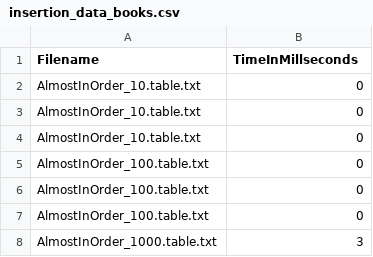
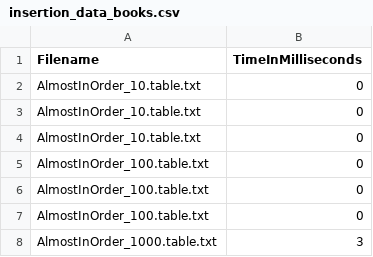
Before and after one commit to Yetalon/Sorting-Algorithms-DataStructures, a CSV file: reports/InsertionsortData/insertion_data_books.csv (was project_sort/InsertionsortData/insertion_data_books.csv), drawn as a sheet; only a part is shown.

Commit message:
moved data to reports and got merge data

```diff
--- a/project_sort/InsertionsortData/insertion_data_books.csv
+++ b/reports/InsertionsortData/insertion_data_books.csv
@@ -1,2 +1,2 @@
-Filename,TimeInMillseconds
+Filename,TimeInMilliseconds
 AlmostInOrder_10.table.txt,0
```
Also changed, not shown: reports/InsertionsortData/insertion_data_ints.csv, 7 other files.
